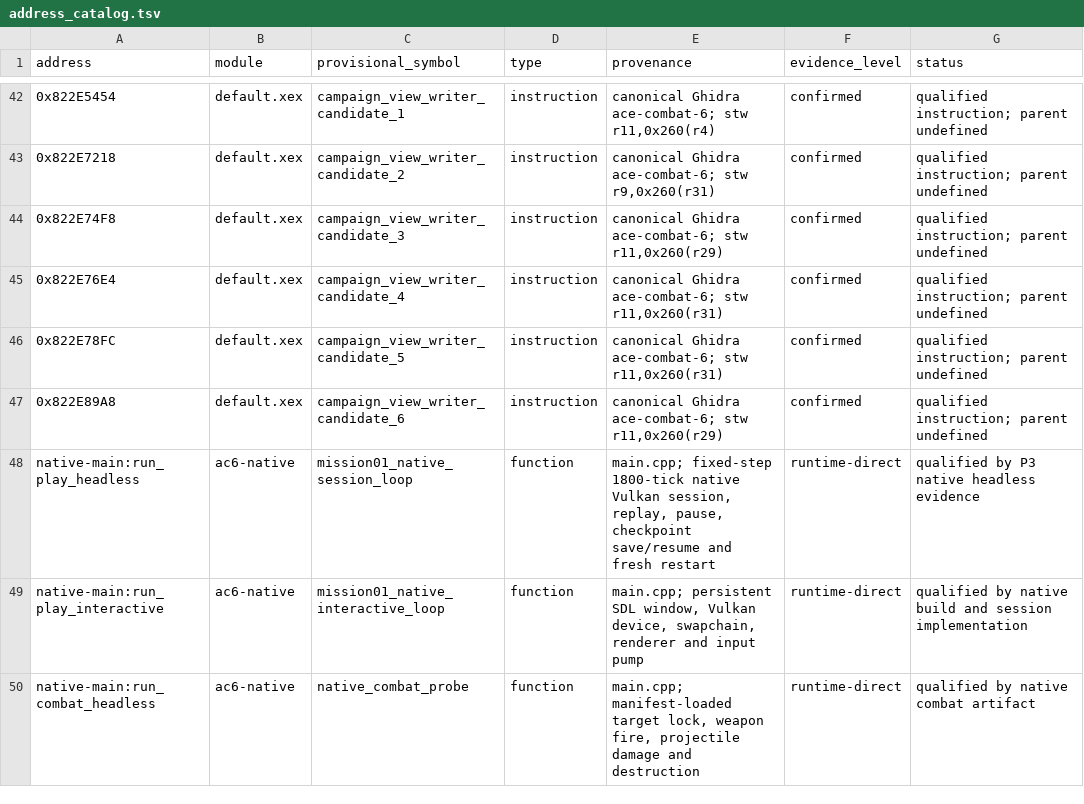
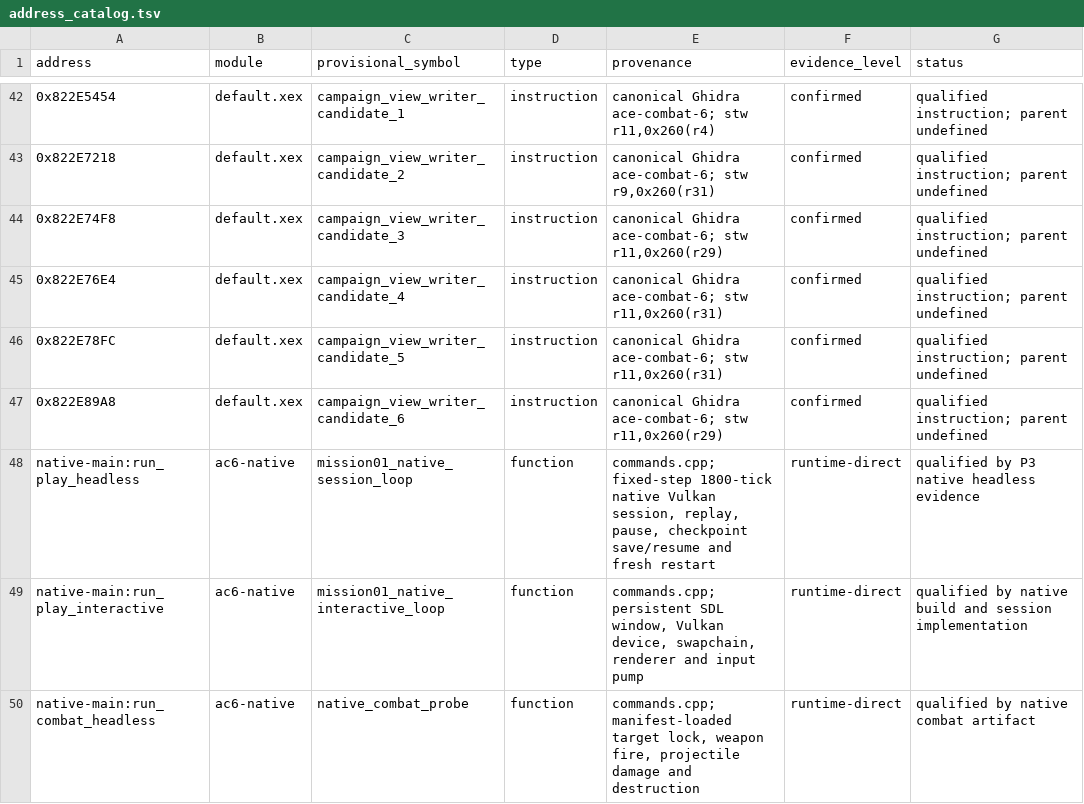
Before and after one commit to ALavault/ac6-native, a TSV file: analysis/address_catalog.tsv, drawn as a sheet; only a part is shown, gaps mark what is left out; the diff covers the shown part only.

```diff
--- a/analysis/address_catalog.tsv
+++ b/analysis/address_catalog.tsv
@@ -47,4 +47,4 @@ address	module	provisional_symbol	type	provenance	evidence_level	status
 0x822E89A8	default.xex	campaign_view_writer_candidate_6	instruction	canonical Ghidra ace-combat-6; stw r11,0x260(r29)	confirmed	qualified instruction; parent undefined
-native-main:run_play_headless	ac6-native	mission01_native_session_loop	function	main.cpp; fixed-step 1800-tick native Vulkan session, replay, pause, checkpoint save/resume and fresh restart	runtime-direct	qualified by P3 native headless evidence
-native-main:run_play_interactive	ac6-native	mission01_native_interactive_loop	function	main.cpp; persistent SDL window, Vulkan device, swapchain, renderer and input pump	runtime-direct	qualified by native build and session implementation
-native-main:run_combat_headless	ac6-native	native_combat_probe	function	main.cpp; manifest-loaded target lock, weapon fire, projectile damage and destruction	runtime-direct	qualified by native combat artifact
+native-main:run_play_headless	ac6-native	mission01_native_session_loop	function	commands.cpp; fixed-step 1800-tick native Vulkan session, replay, pause, checkpoint save/resume and fresh restart	runtime-direct	qualified by P3 native headless evidence
+native-main:run_play_interactive	ac6-native	mission01_native_interactive_loop	function	commands.cpp; persistent SDL window, Vulkan device, swapchain, renderer and input pump	runtime-direct	qualified by native build and session implementation
+native-main:run_combat_headless	ac6-native	native_combat_probe	function	commands.cpp; manifest-loaded target lock, weapon fire, projectile damage and destruction	runtime-direct	qualified by native combat artifact
```
Also changed, not shown: 1 added row and 3 edited cells elsewhere in this file, 11 other files.
